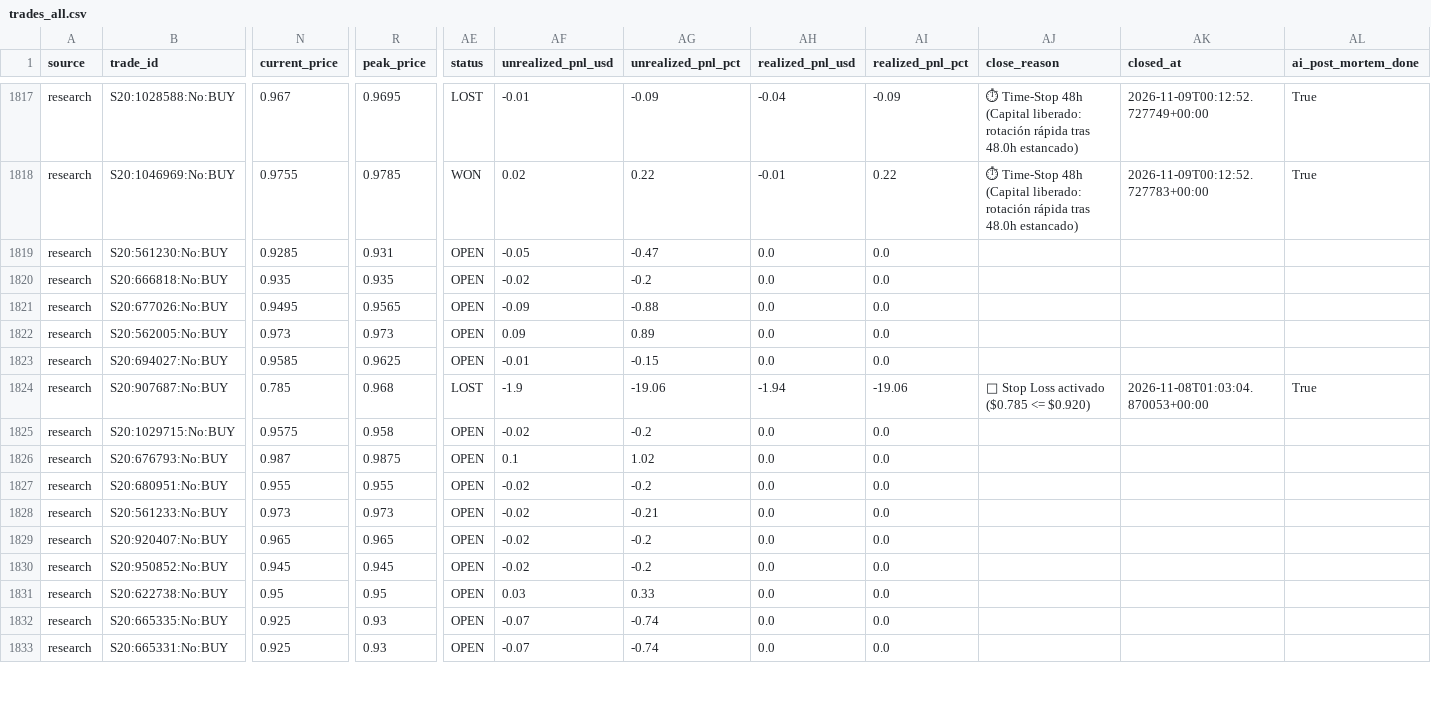
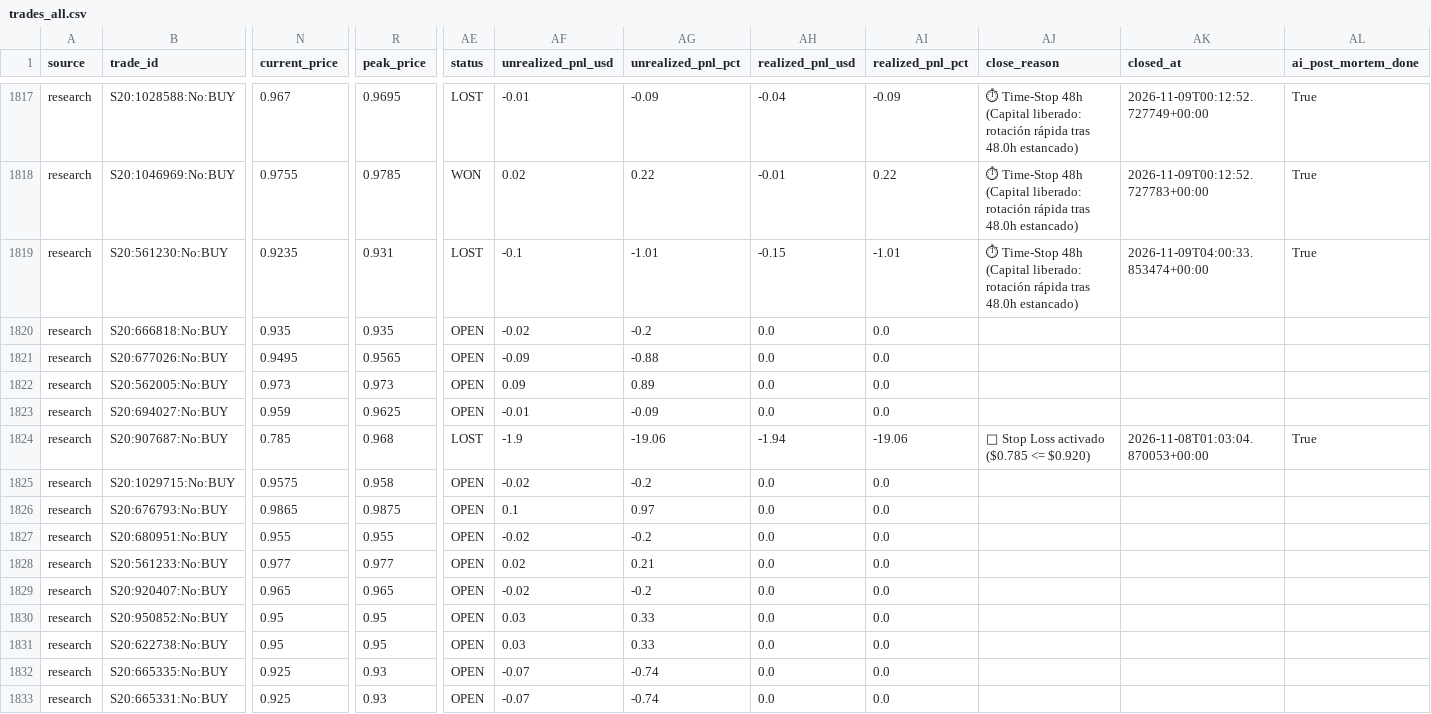
Before and after one commit to aguamarinac2-netizen/quant-polymarket-trackrecord, a CSV file: trades_all.csv, drawn as a sheet; only a part is shown, gaps mark what is left out; the diff covers the shown part only; the diff names each change by its address in the sheet, - before the commit and + after, or states it on an @@ line.

```diff
--- a/trades_all.csv
+++ b/trades_all.csv
-N1819 (current_price): 0.9285
+N1819 (current_price): 0.9235
-AE1819 (status): OPEN
+AE1819 (status): LOST
-AF1819 (unrealized_pnl_usd): -0.05
+AF1819 (unrealized_pnl_usd): -0.1
-AG1819 (unrealized_pnl_pct): -0.47
+AG1819 (unrealized_pnl_pct): -1.01
-AH1819 (realized_pnl_usd): 0.0
+AH1819 (realized_pnl_usd): -0.15
-AI1819 (realized_pnl_pct): 0.0
+AI1819 (realized_pnl_pct): -1.01
-AJ1819 (close_reason): (empty)
+AJ1819 (close_reason): ⏱ Time-Stop 48h (Capital liberado: rotación rápida tras 48.0h estancado)
-AK1819 (closed_at): (empty)
+AK1819 (closed_at): 2026-11-09T04:00:33.853474+00:00
-AL1819 (ai_post_mortem_done): (empty)
+AL1819 (ai_post_mortem_done): True
-N1823 (current_price): 0.9585
+N1823 (current_price): 0.959
-AG1823 (unrealized_pnl_pct): -0.15
+AG1823 (unrealized_pnl_pct): -0.09
-N1826 (current_price): 0.987
+N1826 (current_price): 0.9865
-AG1826 (unrealized_pnl_pct): 1.02
+AG1826 (unrealized_pnl_pct): 0.97
-N1828 (current_price): 0.973
+N1828 (current_price): 0.977
-R1828 (peak_price): 0.973
+R1828 (peak_price): 0.977
-AF1828 (unrealized_pnl_usd): -0.02
+AF1828 (unrealized_pnl_usd): 0.02
-AG1828 (unrealized_pnl_pct): -0.21
+AG1828 (unrealized_pnl_pct): 0.21
-N1830 (current_price): 0.945
+N1830 (current_price): 0.95
-R1830 (peak_price): 0.945
+R1830 (peak_price): 0.95
-AF1830 (unrealized_pnl_usd): -0.02
+AF1830 (unrealized_pnl_usd): 0.03
-AG1830 (unrealized_pnl_pct): -0.2
+AG1830 (unrealized_pnl_pct): 0.33
```
Also changed, not shown: 1 added row and 19 edited cells elsewhere in this file, 7 other files.
